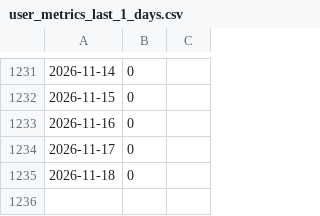
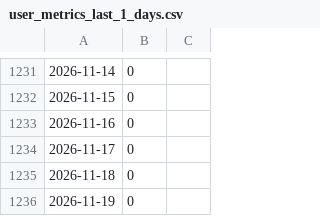
Before and after one commit to FZJ-JSC/jupyter-jsc-metrics, a CSV file: user_metrics_last_1_days.csv, drawn as a sheet; only a part is shown, gaps mark what is left out.

Commit message:
update metrics

```diff
--- a/user_metrics_last_1_days.csv
+++ b/user_metrics_last_1_days.csv
@@ -1235 +1235,2 @@
 2026-11-18,0
+2026-11-19,0
```
Also changed, not shown: user_metrics_last_30_days.csv, user_metrics_last_7_days.csv.
